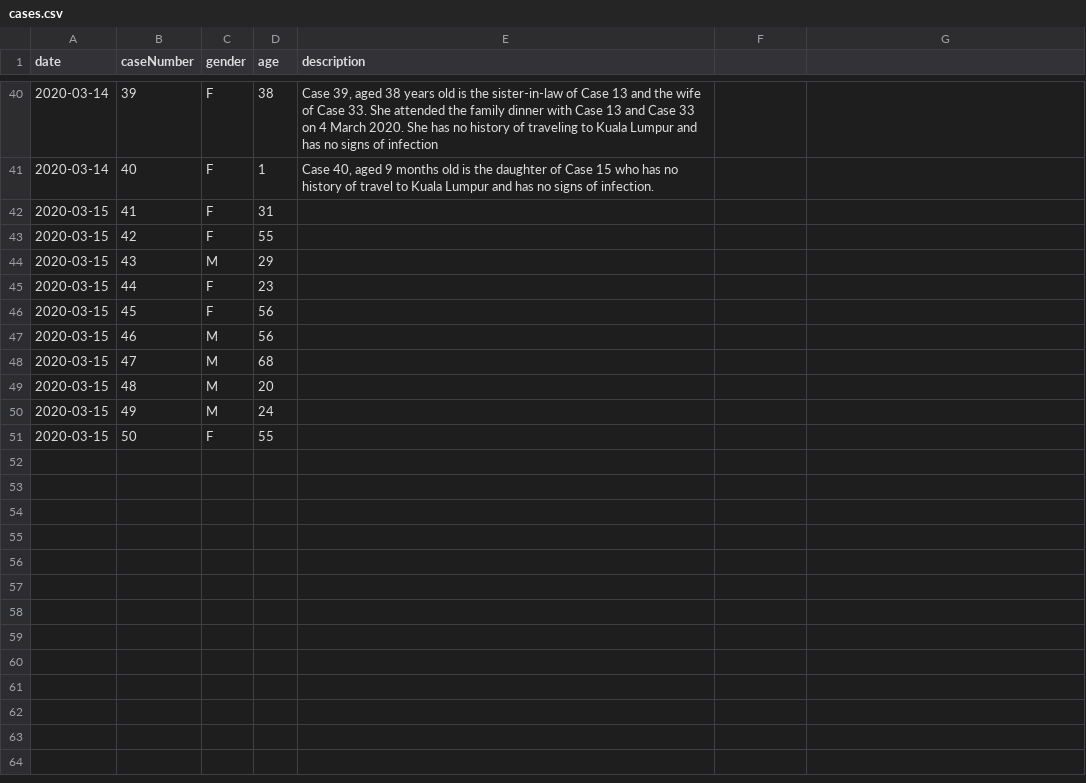
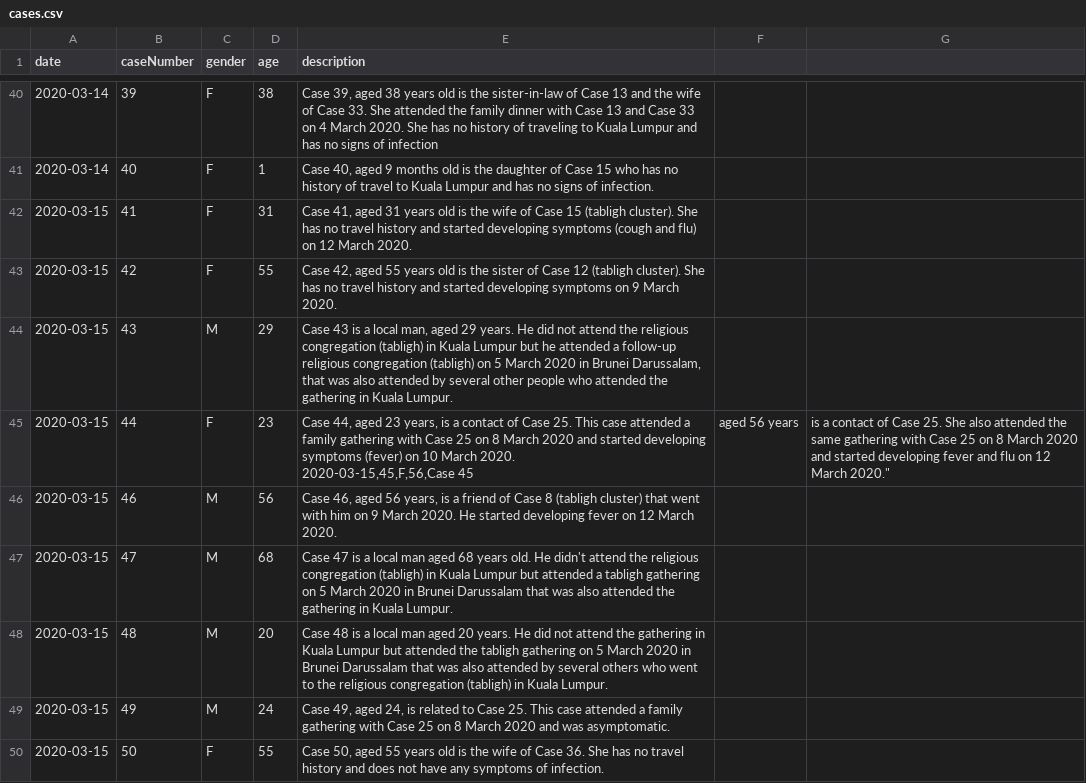
Before and after one commit to dsychin/covid19brunei, a CSV file: src/data/cases.csv, drawn as a sheet; only a part is shown, gaps mark what is left out.

Commit message:
included case descriptions for 15th march

```diff
--- a/src/data/cases.csv
+++ b/src/data/cases.csv
@@ -41,11 +41,11 @@
 2020-03-14,40,F,1,"Case 40, aged 9 months old is the daughter of Case 15 who has no history of travel to Kuala Lumpur and has no signs of infection."
-2020-03-15,41,F,31,
-2020-03-15,42,F,55,
-2020-03-15,43,M,29,
-2020-03-15,44,F,23,
-2020-03-15,45,F,56,
-2020-03-15,46,M,56,
-2020-03-15,47,M,68,
-2020-03-15,48,M,20,
-2020-03-15,49,M,24,
-2020-03-15,50,F,55,
+2020-03-15,41,F,31,"Case 41, aged 31 years old is the wife of Case 15 (tabligh cluster). She has no travel history and started developing symptoms (cough and flu) on 12 March 2020."
+2020-03-15,42,F,55,"Case 42, aged 55 years old is the sister of Case 12 (tabligh cluster). She has no travel history and started developing symptoms on 9 March 2020."
+2020-03-15,43,M,29,"Case 43 is a local man, aged 29 years. He did not attend the religious congregation (tabligh) in Kuala Lumpur but he attended a follow-up religious congregation (tabligh) on 5 March 2020 in Brunei Darussalam, that was also attended by several other people who attended the gathering in Kuala Lumpur."
+2020-03-15,44,F,23,"Case 44, aged 23 years, is a contact of Case 25. This case attended a family gathering with Case 25 on 8 March 2020 and started developing symptoms (fever) on 10 March 2020.
+2020-03-15,45,F,56,"Case 45, aged 56 years, is a contact of Case 25. She also attended the same gathering with Case 25 on 8 March 2020 and started developing fever and flu on 12 March 2020."
+2020-03-15,46,M,56,"Case 46, aged 56 years, is a friend of Case 8 (tabligh cluster) that went with him on 9 March 2020. He started developing fever on 12 March 2020."
+2020-03-15,47,M,68,"Case 47 is a local man aged 68 years old. He didn't attend the religious congregation (tabligh) in Kuala Lumpur but attended a tabligh gathering on 5 March 2020 in Brunei Darussalam that was also attended the gathering in Kuala Lumpur."
+2020-03-15,48,M,20,"Case 48 is a local man aged 20 years. He did not attend the gathering in Kuala Lumpur but attended the tabligh gathering on 5 March 2020 in Brunei Darussalam that was also attended by several others who went to the religious congregation (tabligh) in Kuala Lumpur."
+2020-03-15,49,M,24,"Case 49, aged 24, is related to Case 25. This case attended a family gathering with Case 25 on 8 March 2020 and was asymptomatic."
+2020-03-15,50,F,55,"Case 50, aged 55 years old is the wife of Case 36. She has no travel history and does not have any symptoms of infection."
```
Also changed, not shown: 1 other file.
